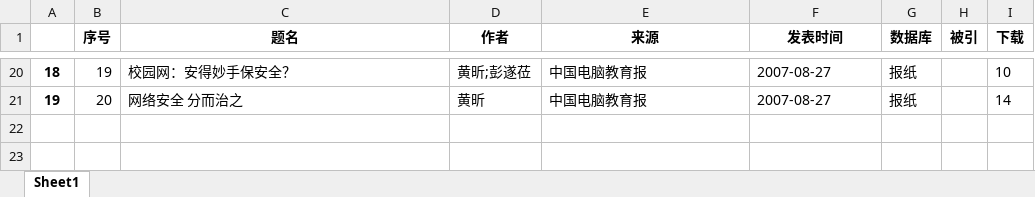
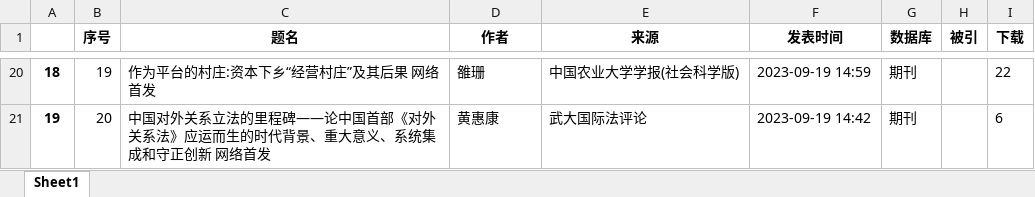
Before and after one commit to SinanHammer/paper_crawler, an Excel workbook: 信息汇总.xlsx, sheet Sheet1, drawn as a sheet; only a part is shown, gaps mark what is left out; values as stored, in another font and other column widths than the file's, no borders; the diff covers the shown part only; the diff names each change by its address in the sheet, - before the commit and + after, or states it on an @@ line.

```diff
--- a/信息汇总.xlsx (sheet Sheet1)
+++ b/信息汇总.xlsx (sheet Sheet1)
-C20 (题名): 校园网：安得妙手保安全？
+C20 (题名): 作为平台的村庄:资本下乡“经营村庄”及其后果 网络首发
-D20 (作者): 黄昕;彭遂莅
+D20 (作者): 雒珊
-E20 (来源): 中国电脑教育报
+E20 (来源): 中国农业大学学报(社会科学版)
-F20 (发表时间): 2007-08-27
+F20 (发表时间): 2023-09-19 14:59
-G20:G21 (数据库): 报纸
+G20:G21 (数据库): 期刊
-I20 (下载): 10
+I20 (下载): 22
-C21 (题名): 网络安全 分而治之
+C21 (题名): 中国对外关系立法的里程碑——论中国首部《对外关系法》应运而生的时代背景、重大意义、系统集成和守正创新 网络首发
-D21 (作者): 黄昕
+D21 (作者): 黄惠康
-E21 (来源): 中国电脑教育报
+E21 (来源): 武大国际法评论
-F21 (发表时间): 2007-08-27
+F21 (发表时间): 2023-09-19 14:42
-I21 (下载): 14
+I21 (下载): 6
```
Also changed, not shown: 108 edited cells elsewhere in this sheet, 5 other files.
